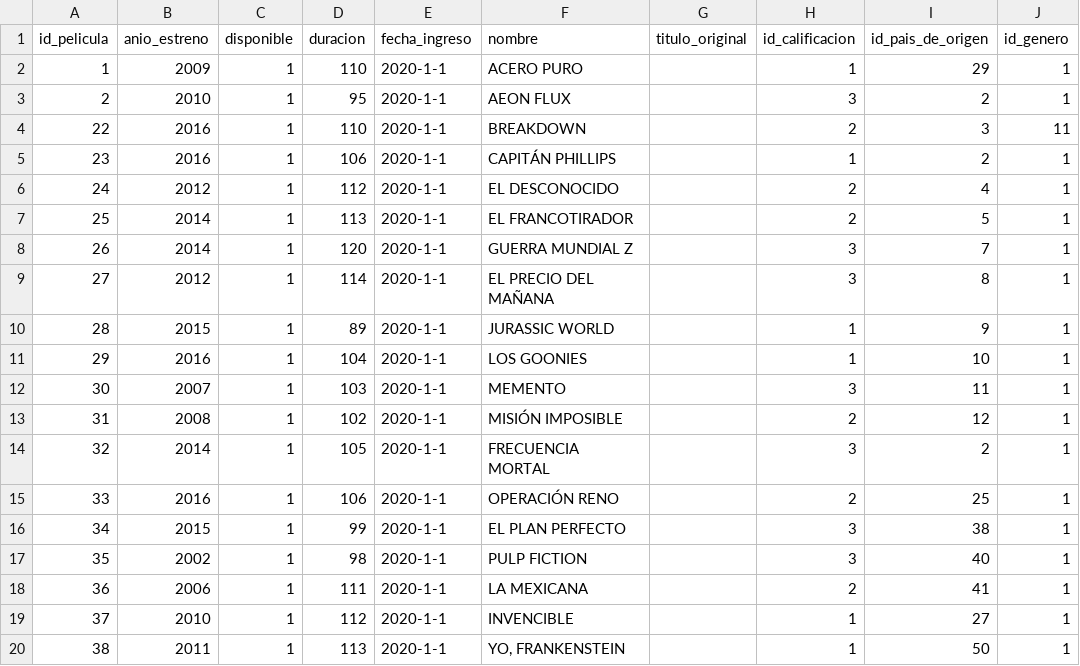
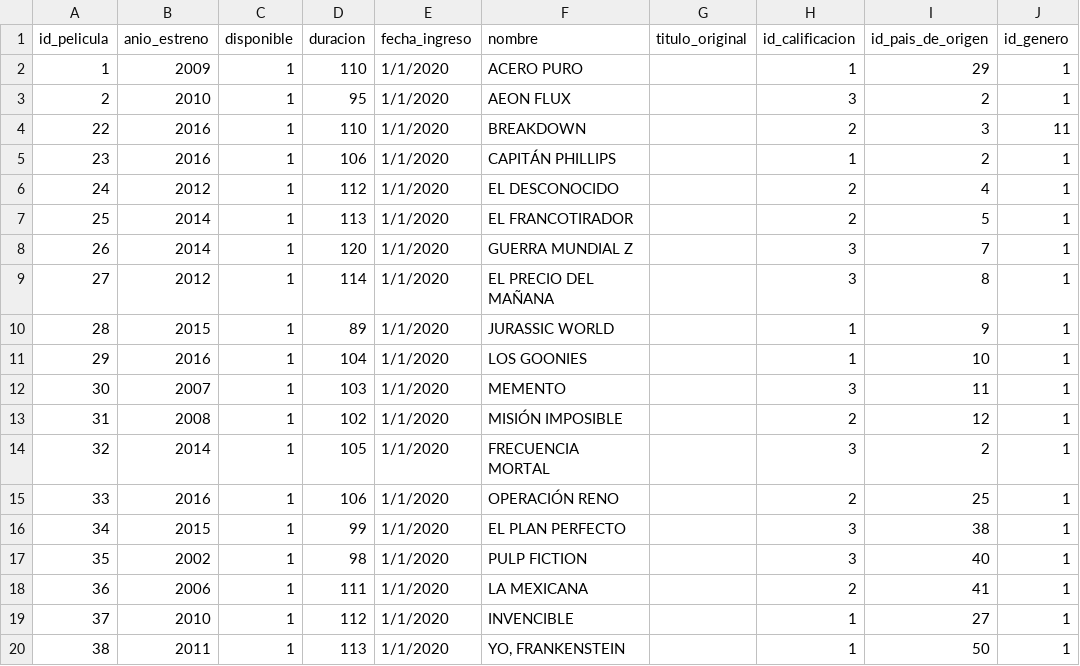
Before and after one commit to SoleBustosAguiar/nombre_proyecto-soledad-bustos-aguiar, a CSV file: structure/data-csv/pelicula.csv, drawn as a sheet.

Commit message:
Update pelicula.csv

```diff
--- a/structure/data-csv/pelicula.csv
+++ b/structure/data-csv/pelicula.csv
@@ -1,20 +1,20 @@
 id_pelicula;anio_estreno;disponible;duracion;fecha_ingreso;nombre;titulo_original;id_calificacion;id_pais_de_origen;id_genero
-1;2009;1;110;2020-1-1;ACERO PURO;;1;29;1
-2;2010;1;95;2020-1-1;AEON FLUX;;3;2;1
-22;2016;1;110;2020-1-1;BREAKDOWN;;2;3;11
-23;2016;1;106;2020-1-1;CAPITÁN PHILLIPS;;1;2;1
-24;2012;1;112;2020-1-1;EL DESCONOCIDO;;2;4;1
-25;2014;1;113;2020-1-1;EL FRANCOTIRADOR;;2;5;1
-26;2014;1;120;2020-1-1;GUERRA MUNDIAL Z;;3;7;1
-27;2012;1;114;2020-1-1;EL PRECIO DEL MAÑANA;;3;8;1
-28;2015;1;89;2020-1-1;JURASSIC WORLD;;1;9;1
-29;2016;1;104;2020-1-1;LOS GOONIES;;1;10;1
-30;2007;1;103;2020-1-1;MEMENTO;;3;11;1
-31;2008;1;102;2020-1-1;MISIÓN IMPOSIBLE;;2;12;1
-32;2014;1;105;2020-1-1;FRECUENCIA MORTAL;;3;2;1
-33;2016;1;106;2020-1-1;OPERACIÓN RENO;;2;25;1
-34;2015;1;99;2020-1-1;EL PLAN PERFECTO;;3;38;1
-35;2002;1;98;2020-1-1;PULP FICTION;;3;40;1
-36;2006;1;111;2020-1-1;LA MEXICANA;;2;41;1
-37;2010;1;112;2020-1-1;INVENCIBLE;;1;27;1
-38;2011;1;113;2020-1-1;YO,  FRANKENSTEIN;;1;50;1
+1;2009;1;110;1/1/2020;ACERO PURO;;1;29;1
+2;2010;1;95;1/1/2020;AEON FLUX;;3;2;1
+22;2016;1;110;1/1/2020;BREAKDOWN;;2;3;11
+23;2016;1;106;1/1/2020;CAPITÁN PHILLIPS;;1;2;1
+24;2012;1;112;1/1/2020;EL DESCONOCIDO;;2;4;1
+25;2014;1;113;1/1/2020;EL FRANCOTIRADOR;;2;5;1
+26;2014;1;120;1/1/2020;GUERRA MUNDIAL Z;;3;7;1
+27;2012;1;114;1/1/2020;EL PRECIO DEL MAÑANA;;3;8;1
+28;2015;1;89;1/1/2020;JURASSIC WORLD;;1;9;1
+29;2016;1;104;1/1/2020;LOS GOONIES;;1;10;1
+30;2007;1;103;1/1/2020;MEMENTO;;3;11;1
+31;2008;1;102;1/1/2020;MISIÓN IMPOSIBLE;;2;12;1
+32;2014;1;105;1/1/2020;FRECUENCIA MORTAL;;3;2;1
+33;2016;1;106;1/1/2020;OPERACIÓN RENO;;2;25;1
+34;2015;1;99;1/1/2020;EL PLAN PERFECTO;;3;38;1
+35;2002;1;98;1/1/2020;PULP FICTION;;3;40;1
+36;2006;1;111;1/1/2020;LA MEXICANA;;2;41;1
+37;2010;1;112;1/1/2020;INVENCIBLE;;1;27;1
+38;2011;1;113;1/1/2020;YO,  FRANKENSTEIN;;1;50;1
```
